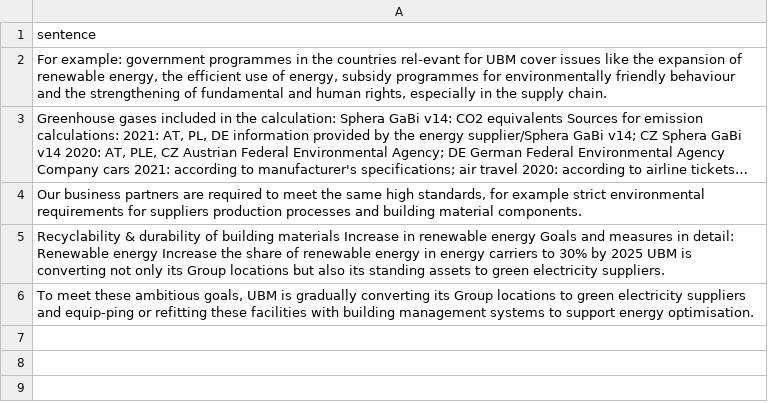
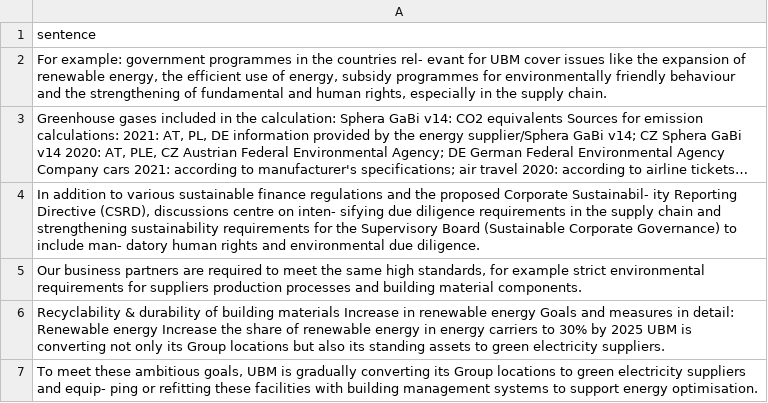
Before and after one commit to CWei88/Group17-Capstone, a CSV file: test_datasets/csv_files/ubm_esg_report_2021_attribute_25.csv, drawn as a sheet; long unchanged cells end in …; addresses are those after the commit; the diff names each change by its address in the sheet, - before the commit and + after, or states it on an @@ line.

```diff
--- a/test_datasets/csv_files/ubm_esg_report_2021_attribute_25.csv
+++ b/test_datasets/csv_files/ubm_esg_report_2021_attribute_25.csv
-A2: …the countries rel-evant for UBM…
+A2: …the countries rel- evant for UBM…
+row 4: In addition to various sustainable finance regulations and the proposed Corporate Sustainabil- ity Reporting Directive (CSRD), discussions centre on inten- sifying due diligence requirements in the supply chain and strengthening sustainability requirements for the Supervisory Board (Sustainable Corporate Governance) to include man- datory human rights and environmental due diligence.
-A7: …suppliers and equip-ping or refitting…
+A7: …suppliers and equip- ping or refitting…
```
Also changed, not shown: test_datasets/csv_files/ubm_esg_report_2021_attribute_14.csv, test_datasets/csv_files/ubm_esg_report_2021_attribute_16.csv, 5 other files.
